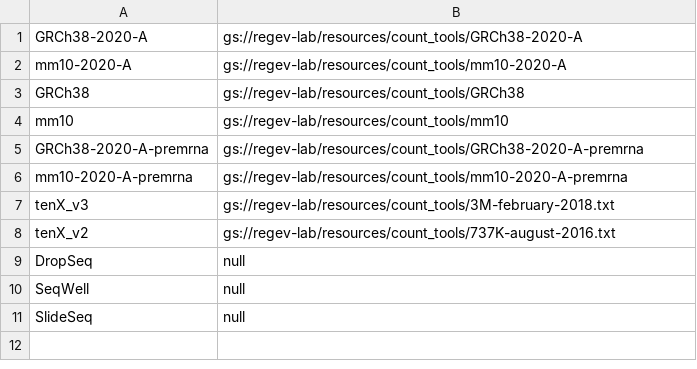
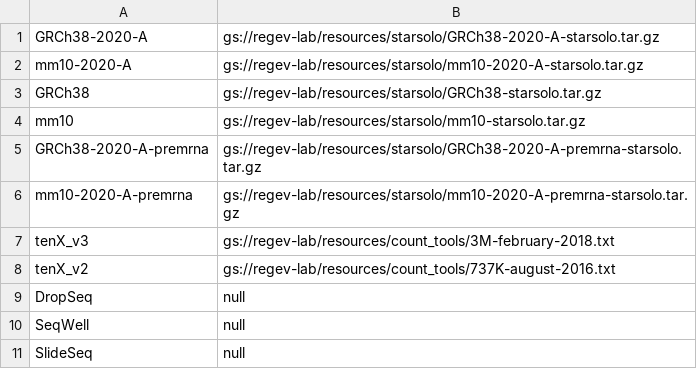
Before and after one commit to lilab-bcb/cumulus, a TSV file: workflows/star_solo/index.tsv, drawn as a sheet.

Commit message:
create STARSolo-specific refs

```diff
--- a/workflows/star_solo/index.tsv
+++ b/workflows/star_solo/index.tsv
@@ -1,7 +1,7 @@
-GRCh38-2020-A	gs://regev-lab/resources/count_tools/GRCh38-2020-A
-mm10-2020-A	gs://regev-lab/resources/count_tools/mm10-2020-A
-GRCh38	gs://regev-lab/resources/count_tools/GRCh38
-mm10	gs://regev-lab/resources/count_tools/mm10
-GRCh38-2020-A-premrna	gs://regev-lab/resources/count_tools/GRCh38-2020-A-premrna
-mm10-2020-A-premrna	gs://regev-lab/resources/count_tools/mm10-2020-A-premrna
+GRCh38-2020-A	gs://regev-lab/resources/starsolo/GRCh38-2020-A-starsolo.tar.gz
+mm10-2020-A	gs://regev-lab/resources/starsolo/mm10-2020-A-starsolo.tar.gz
+GRCh38	gs://regev-lab/resources/starsolo/GRCh38-starsolo.tar.gz
+mm10	gs://regev-lab/resources/starsolo/mm10-starsolo.tar.gz
+GRCh38-2020-A-premrna	gs://regev-lab/resources/starsolo/GRCh38-2020-A-premrna-starsolo.tar.gz
+mm10-2020-A-premrna	gs://regev-lab/resources/starsolo/mm10-2020-A-premrna-starsolo.tar.gz
 tenX_v3	gs://regev-lab/resources/count_tools/3M-february-2018.txt
```
